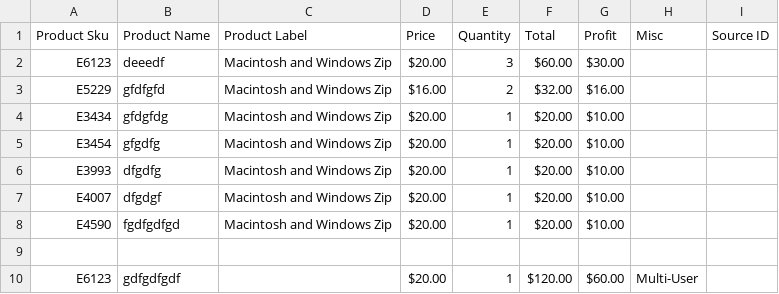
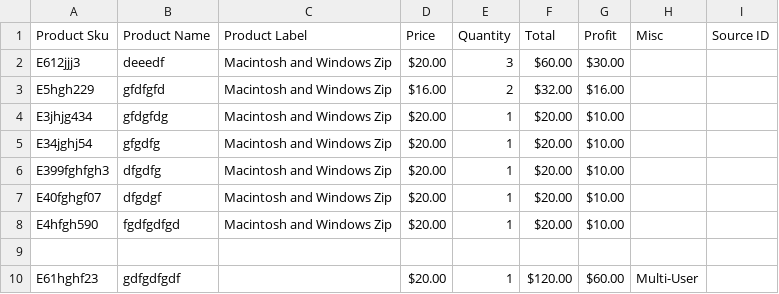
Before and after one commit to umtksa/sturd, a CSV file: you.csv, drawn as a sheet.

Commit message:
Update you.csv

```diff
--- a/you.csv
+++ b/you.csv
@@ -1,10 +1,10 @@
 "Product Sku","Product Name","Product Label","Price","Quantity","Total","Profit","Misc","Source ID",
-"E6123","deeedf","Macintosh and Windows Zip","$20.00","3","$60.00","$30.00","","",
-"E5229","gfdfgfd","Macintosh and Windows Zip","$16.00","2","$32.00","$16.00","","",
-"E3434","gfdgfdg","Macintosh and Windows Zip","$20.00","1","$20.00","$10.00","","",
-"E3454","gfgdfg","Macintosh and Windows Zip","$20.00","1","$20.00","$10.00","","",
-"E3993","dfgdfg","Macintosh and Windows Zip","$20.00","1","$20.00","$10.00","","",
-"E4007","dfgdgf","Macintosh and Windows Zip","$20.00","1","$20.00","$10.00","","",
-"E4590","fgdfgdfgd","Macintosh and Windows Zip","$20.00","1","$20.00","$10.00","","",
+"E612jjj3","deeedf","Macintosh and Windows Zip","$20.00","3","$60.00","$30.00","","",
+"E5hgh229","gfdfgfd","Macintosh and Windows Zip","$16.00","2","$32.00","$16.00","","",
+"E3jhjg434","gfdgfdg","Macintosh and Windows Zip","$20.00","1","$20.00","$10.00","","",
+"E34jghj54","gfgdfg","Macintosh and Windows Zip","$20.00","1","$20.00","$10.00","","",
+"E399fghfgh3","dfgdfg","Macintosh and Windows Zip","$20.00","1","$20.00","$10.00","","",
+"E40fghgf07","dfgdgf","Macintosh and Windows Zip","$20.00","1","$20.00","$10.00","","",
+"E4hfgh590","fgdfgdfgd","Macintosh and Windows Zip","$20.00","1","$20.00","$10.00","","",
 "","","","","","","","",
-"E6123","gdfgdfgdf","","$20.00","1","$120.00","$60.00","Multi-User","",
+"E61hghf23","gdfgdfgdf","","$20.00","1","$120.00","$60.00","Multi-User","",
```
